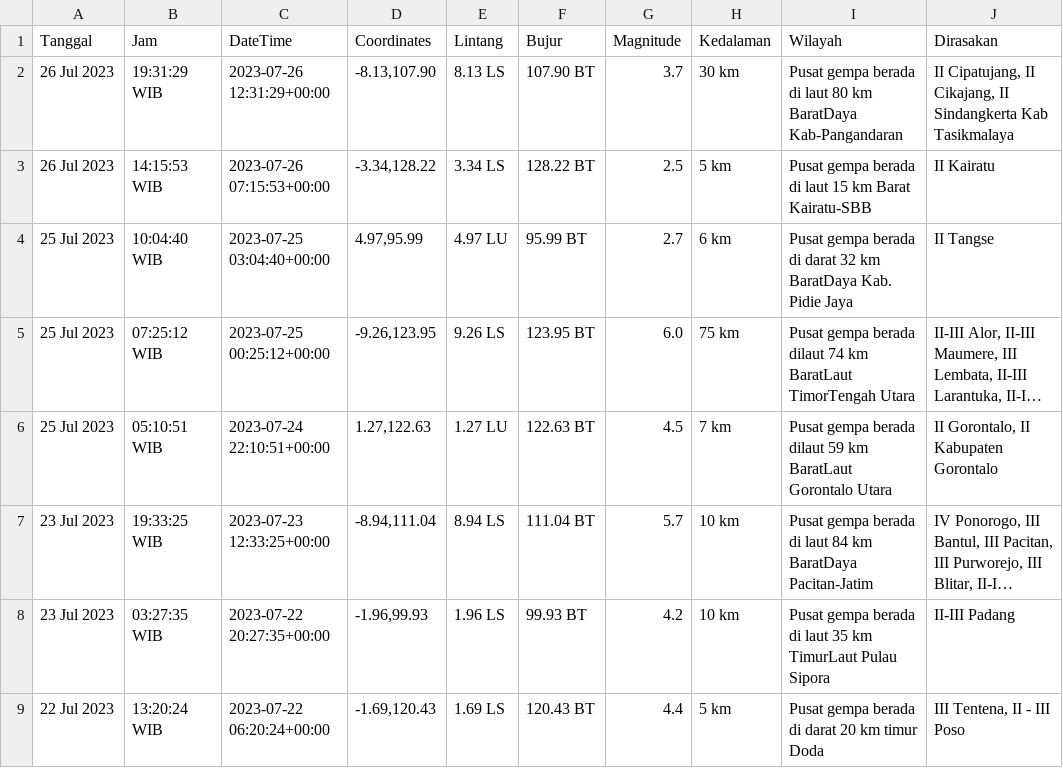
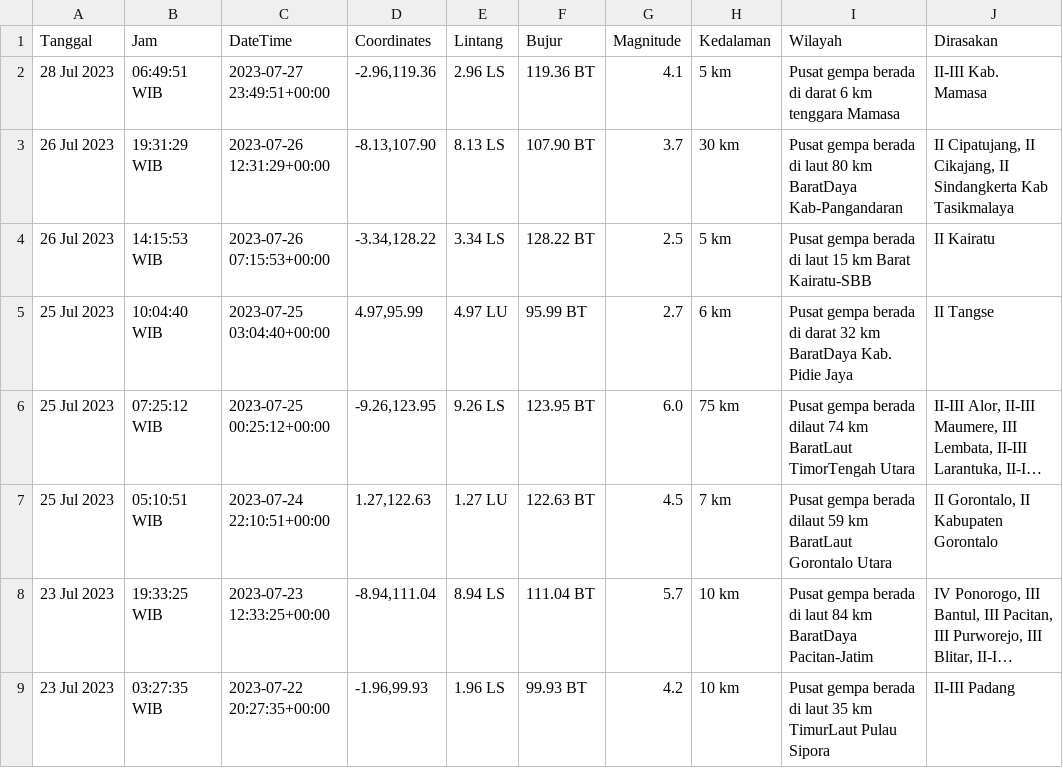
Before and after one commit to mzakiyuddin/dataset-gempa-indonesia, a CSV file: gempa.csv, drawn as a sheet; only a part is shown; the shorter side is filled out with more unchanged rows; long unchanged cells end in …; the diff names each change by its address in the sheet, - before the commit and + after, or states it on an @@ line.

Commit message:
Update Fri Jul 28 00:10:27 UTC 2023

```diff
--- a/gempa.csv
+++ b/gempa.csv
+row 2: 28 Jul 2023 | 06:49:51 WIB | 2023-07-27 23:49:51+00:00 | -2.96,119.36 | 2.96 LS | 119.36 BT | 4.1 | 5 km | Pusat gempa berada di darat 6 km tenggara Mamasa | II-III Kab. Mamasa
```
